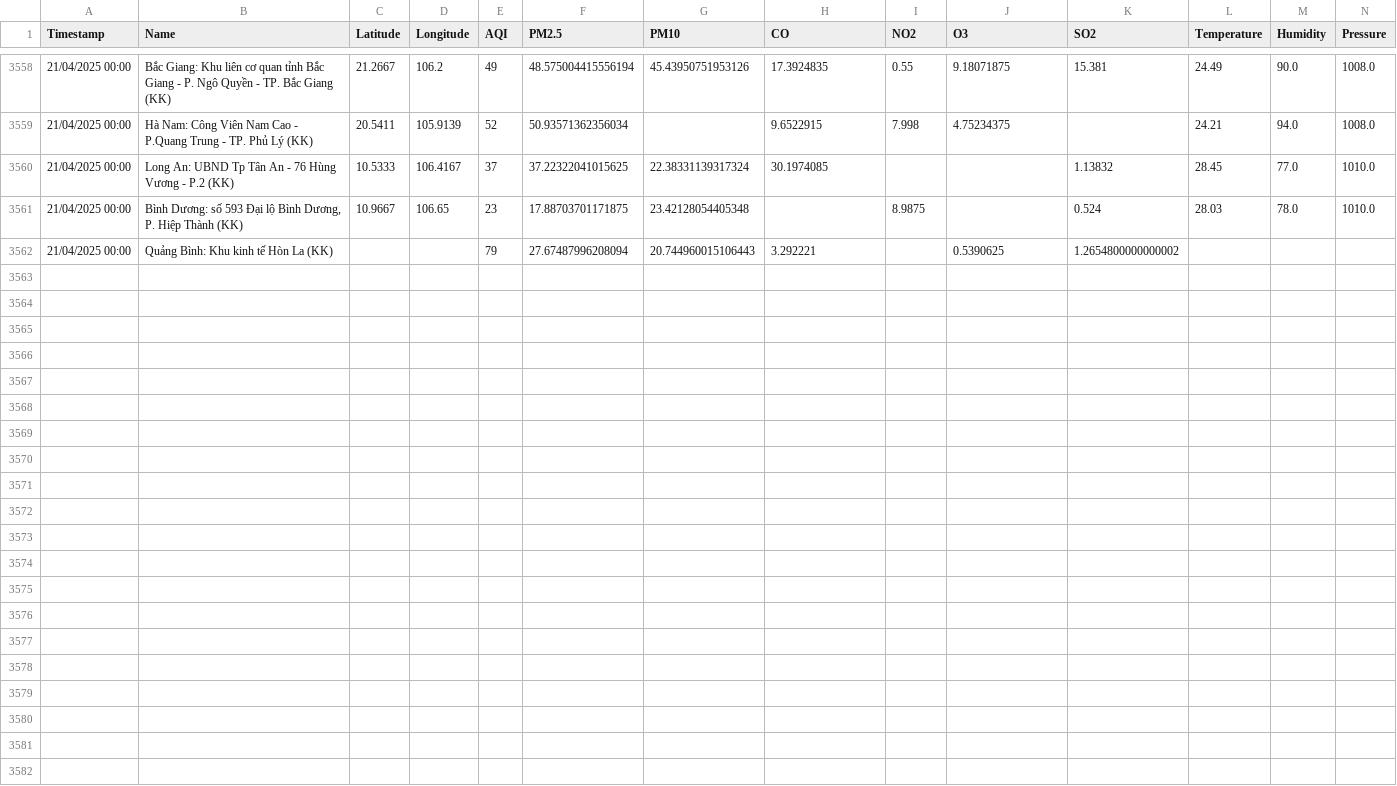
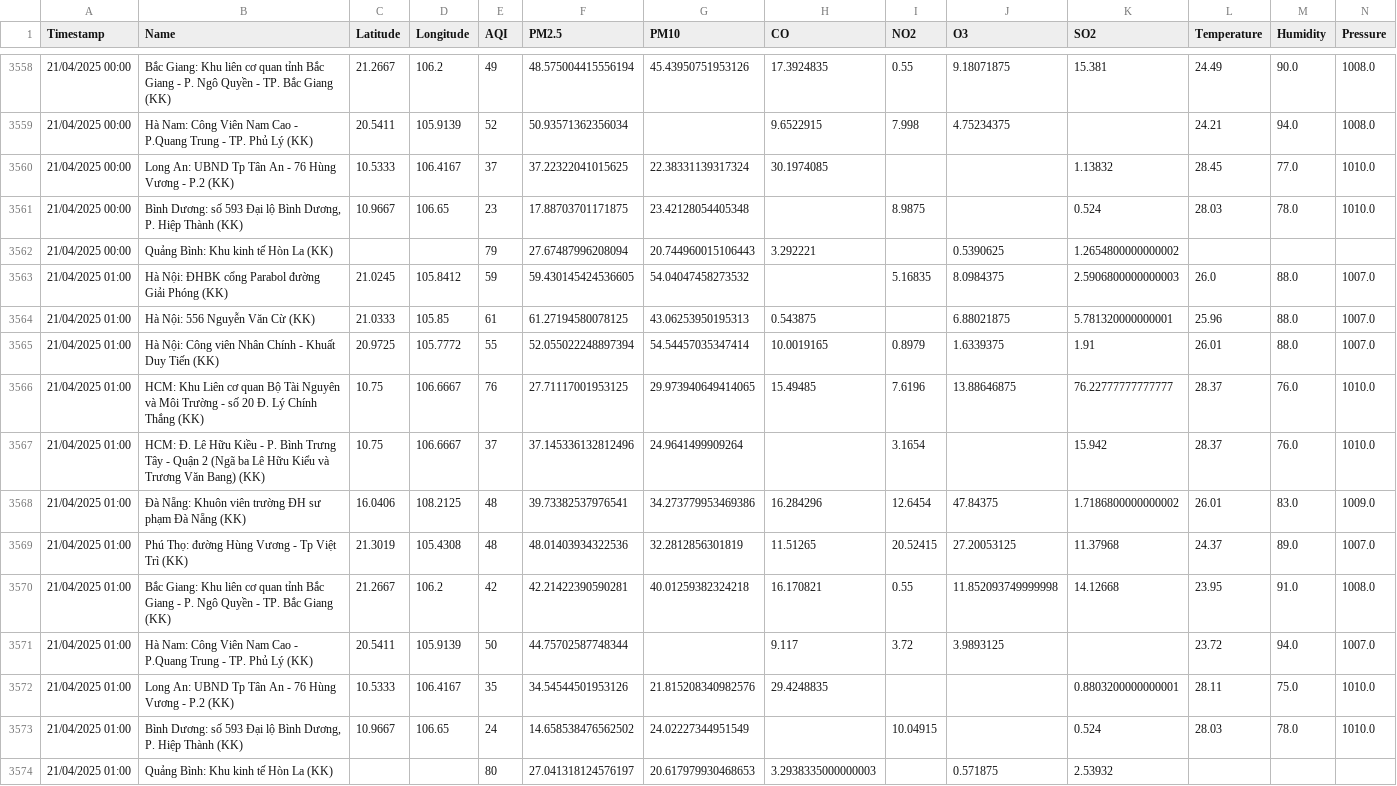
Before and after one commit to DeiET0702/Air-quality, a CSV file: air_quality_weather_data.csv, drawn as a sheet; only a part is shown, gaps mark what is left out; rows hold the shown columns only; the diff names each change by its address in the sheet, - before the commit and + after, or states it on an @@ line.

```diff
--- a/air_quality_weather_data.csv
+++ b/air_quality_weather_data.csv
+row 3563: 21/04/2025 01:00 | Hà Nội: ĐHBK cổng Parabol đường Giải Phóng (KK) | 21.0245 | 105.8412 | 59 | 59.430145424536605 | 54.04047458273532 |  | 5.16835 | 8.0984375 | 2.5906800000000003 | 26.0 | 88.0 | 1007.0
+row 3564: 21/04/2025 01:00 | Hà Nội: 556 Nguyễn Văn Cừ (KK) | 21.0333 | 105.85 | 61 | 61.27194580078125 | 43.06253950195313 | 0.543875 |  | 6.88021875 | 5.781320000000001 | 25.96 | 88.0 | 1007.0
+row 3565: 21/04/2025 01:00 | Hà Nội: Công viên Nhân Chính - Khuất Duy Tiến (KK) | 20.9725 | 105.7772 | 55 | 52.055022248897394 | 54.54457035347414 | 10.0019165 | 0.8979 | 1.6339375 | 1.91 | 26.01 | 88.0 | 1007.0
+row 3566: 21/04/2025 01:00 | HCM: Khu Liên cơ quan Bộ Tài Nguyên và Môi Trường - số 20 Đ. Lý Chính Thắng (KK) | 10.75 | 106.6667 | 76 | 27.71117001953125 | 29.973940649414065 | 15.49485 | 7.6196 | 13.88646875 | 76.22777777777777 | 28.37 | 76.0 | 1010.0
+row 3567: 21/04/2025 01:00 | HCM: Đ. Lê Hữu Kiều - P. Bình Trưng Tây - Quận 2 (Ngã ba Lê Hữu Kiểu và Trương Văn Bang) (KK) | 10.75 | 106.6667 | 37 | 37.145336132812496 | 24.9641499909264 |  | 3.1654 |  | 15.942 | 28.37 | 76.0 | 1010.0
+row 3568: 21/04/2025 01:00 | Đà Nẵng: Khuôn viên trường ĐH sư phạm Đà Nẵng (KK) | 16.0406 | 108.2125 | 48 | 39.73382537976541 | 34.273779953469386 | 16.284296 | 12.6454 | 47.84375 | 1.7186800000000002 | 26.01 | 83.0 | 1009.0
+row 3569: 21/04/2025 01:00 | Phú Thọ: đường Hùng Vương - Tp Việt Trì (KK) | 21.3019 | 105.4308 | 48 | 48.01403934322536 | 32.2812856301819 | 11.51265 | 20.52415 | 27.20053125 | 11.37968 | 24.37 | 89.0 | 1007.0
+row 3570: 21/04/2025 01:00 | Bắc Giang: Khu liên cơ quan tỉnh Bắc Giang - P. Ngô Quyền - TP. Bắc Giang (KK) | 21.2667 | 106.2 | 42 | 42.21422390590281 | 40.01259382324218 | 16.170821 | 0.55 | 11.852093749999998 | 14.12668 | 23.95 | 91.0 | 1008.0
+row 3571: 21/04/2025 01:00 | Hà Nam: Công Viên Nam Cao - P.Quang Trung - TP. Phủ Lý (KK) | 20.5411 | 105.9139 | 50 | 44.75702587748344 |  | 9.117 | 3.72 | 3.9893125 |  | 23.72 | 94.0 | 1007.0
+row 3572: 21/04/2025 01:00 | Long An: UBND Tp Tân An - 76 Hùng Vương - P.2 (KK) | 10.5333 | 106.4167 | 35 | 34.54544501953126 | 21.815208340982576 | 29.4248835 |  |  | 0.8803200000000001 | 28.11 | 75.0 | 1010.0
+row 3573: 21/04/2025 01:00 | Bình Dương: số 593 Đại lộ Bình Dương, P. Hiệp Thành (KK) | 10.9667 | 106.65 | 24 | 14.658538476562502 | 24.02227344951549 |  | 10.04915 |  | 0.524 | 28.03 | 78.0 | 1010.0
+row 3574: 21/04/2025 01:00 | Quảng Bình: Khu kinh tế Hòn La (KK) |  |  | 80 | 27.041318124576197 | 20.617979930468653 | 3.2938335000000003 |  | 0.571875 | 2.53932
```
